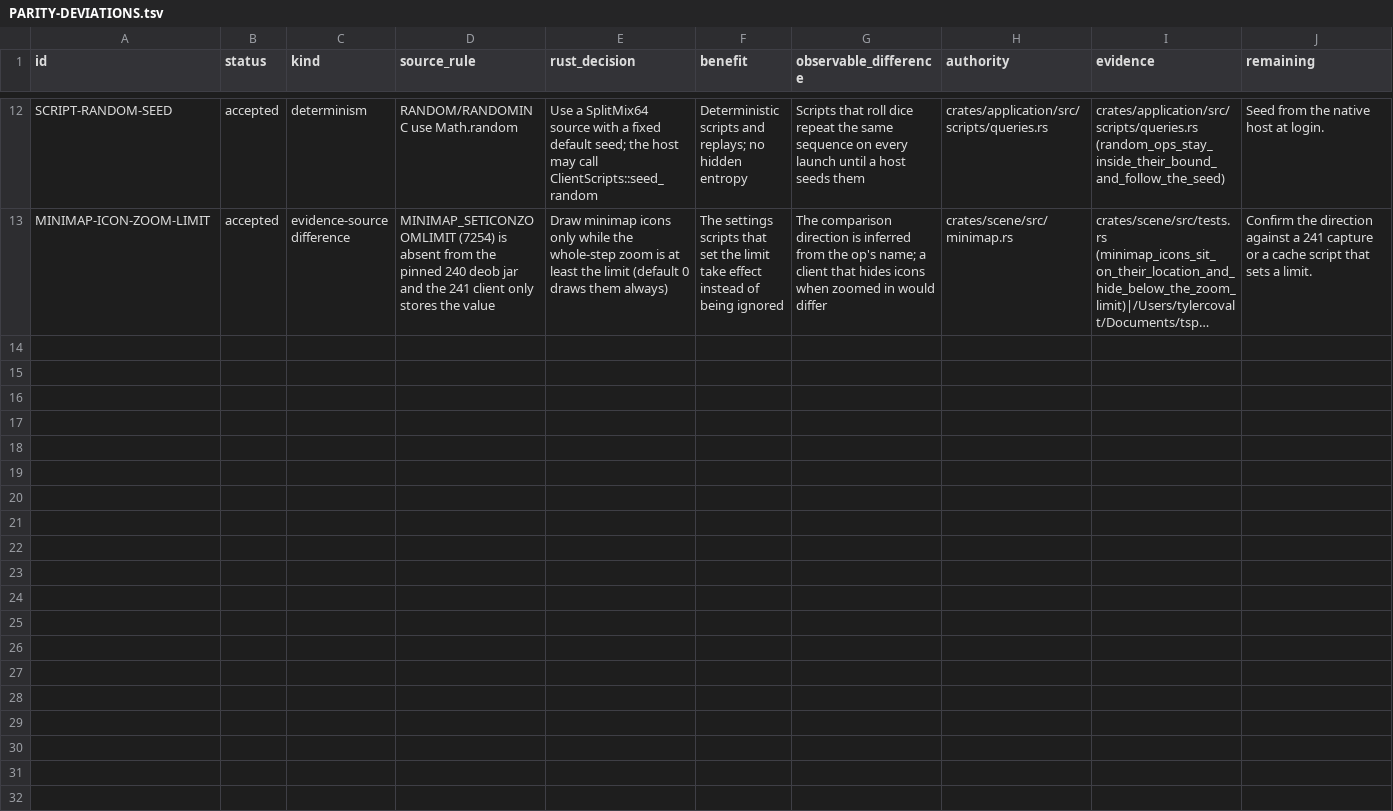
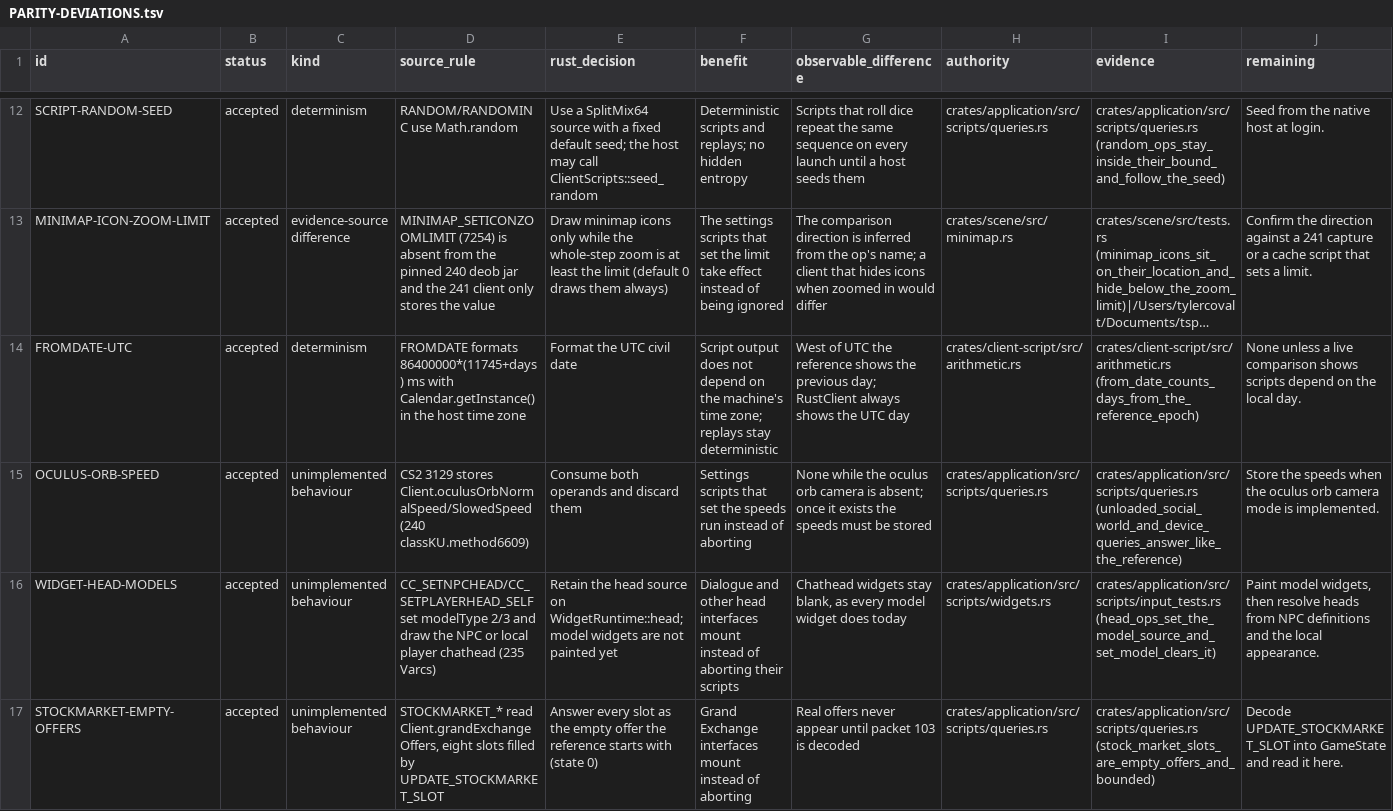
Before and after one commit to Neosback/rustclient, a TSV file: docs/plan/PARITY-DEVIATIONS.tsv, drawn as a sheet; only a part is shown, gaps mark what is left out; long unchanged cells end in …; the diff names each change by its address in the sheet, - before the commit and + after, or states it on an @@ line.

```diff
--- a/docs/plan/PARITY-DEVIATIONS.tsv
+++ b/docs/plan/PARITY-DEVIATIONS.tsv
+row 14: FROMDATE-UTC | accepted | determinism | FROMDATE formats 86400000*(11745+days) ms with Calendar.getInstance() in the host time zone | Format the UTC civil date | Script output does not depend on the machine's time zone; replays stay deterministic | West of UTC the reference shows the previous day; RustClient always shows the UTC day | crates/client-script/src/arithmetic.rs | crates/client-script/src/arithmetic.rs (from_date_counts_days_from_the_reference_epoch) | None unless a live comparison shows scripts depend on the local day.
+row 15: OCULUS-ORB-SPEED | accepted | unimplemented behaviour | CS2 3129 stores Client.oculusOrbNormalSpeed/SlowedSpeed (240 classKU.method6609) | Consume both operands and discard them | Settings scripts that set the speeds run instead of aborting | None while the oculus orb camera is absent; once it exists the speeds must be stored | crates/application/src/scripts/queries.rs | crates/application/src/scripts/queries.rs (unloaded_social_world_and_device_queries_answer_like_the_reference) | Store the speeds when the oculus orb camera mode is implemented.
+row 16: WIDGET-HEAD-MODELS | accepted | unimplemented behaviour | CC_SETNPCHEAD/CC_SETPLAYERHEAD_SELF set modelType 2/3 and draw the NPC or local player chathead (235 Varcs) | Retain the head source on WidgetRuntime::head; model widgets are not painted yet | Dialogue and other head interfaces mount instead of aborting their scripts | Chathead widgets stay blank, as every model widget does today | crates/application/src/scripts/widgets.rs | crates/application/src/scripts/input_tests.rs (head_ops_set_the_model_source_and_set_model_clears_it) | Paint model widgets, then resolve heads from NPC definitions and the local appearance.
+row 17: STOCKMARKET-EMPTY-OFFERS | accepted | unimplemented behaviour | STOCKMARKET_* read Client.grandExchangeOffers, eight slots filled by UPDATE_STOCKMARKET_SLOT | Answer every slot as the empty offer the reference starts with (state 0) | Grand Exchange interfaces mount instead of aborting | Real offers never appear until packet 103 is decoded | crates/application/src/scripts/queries.rs | crates/application/src/scripts/queries.rs (stock_market_slots_are_empty_offers_and_bounded) | Decode UPDATE_STOCKMARKET_SLOT into GameState and read it here.
```
Also changed, not shown: docs/reference/rs240-port/CS2-HOST-COVERAGE.tsv, 25 other files.
